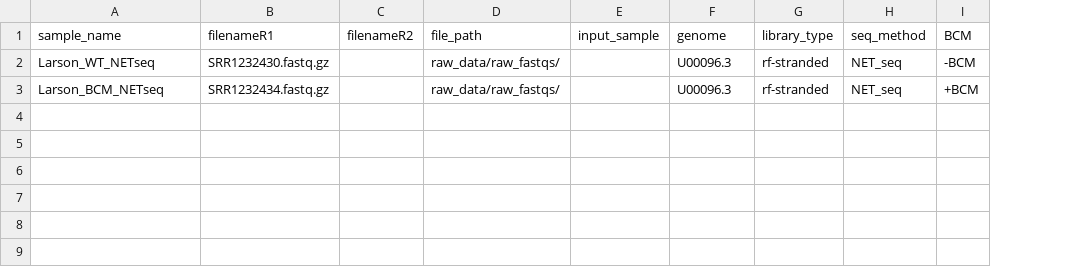
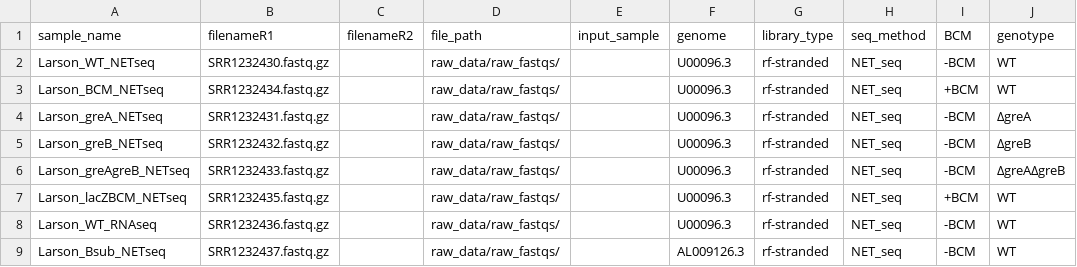
Before and after one commit to mikewolfe/Strandedseq_pipeline, a CSV file: pep/larson_samples.csv, drawn as a sheet; the diff names each change by its address in the sheet, - before the commit and + after, or states it on an @@ line.

Commit message:
Run all larson samples

```diff
--- a/pep/larson_samples.csv
+++ b/pep/larson_samples.csv
+column J (genotype), rows 2-3: WT | WT
+row 4: Larson_greA_NETseq | SRR1232431.fastq.gz |  | raw_data/raw_fastqs/ |  | U00096.3 | rf-stranded | NET_seq | -BCM | ΔgreA
+row 5: Larson_greB_NETseq | SRR1232432.fastq.gz |  | raw_data/raw_fastqs/ |  | U00096.3 | rf-stranded | NET_seq | -BCM | ΔgreB
+row 6: Larson_greAgreB_NETseq | SRR1232433.fastq.gz |  | raw_data/raw_fastqs/ |  | U00096.3 | rf-stranded | NET_seq | -BCM | ΔgreAΔgreB
+row 7: Larson_lacZBCM_NETseq | SRR1232435.fastq.gz |  | raw_data/raw_fastqs/ |  | U00096.3 | rf-stranded | NET_seq | +BCM | WT
+row 8: Larson_WT_RNAseq | SRR1232436.fastq.gz |  | raw_data/raw_fastqs/ |  | U00096.3 | rf-stranded | NET_seq | -BCM | WT
+row 9: Larson_Bsub_NETseq | SRR1232437.fastq.gz |  | raw_data/raw_fastqs/ |  | AL009126.3 | rf-stranded | NET_seq | -BCM | WT
```
Also changed, not shown: 2 other files.
